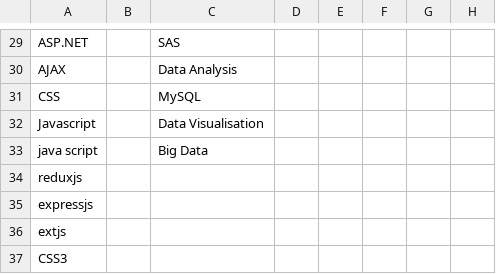
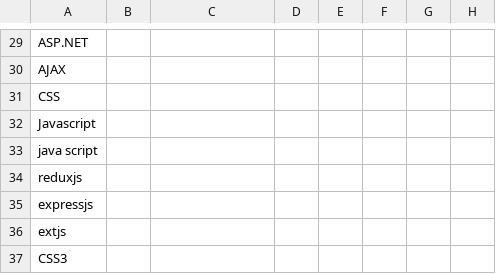
Before and after one commit to revathivijay/ResUseMe, a CSV file: Skills.csv, drawn as a sheet; only a part is shown, gaps mark what is left out; the diff covers the shown part only; the diff names each change by its address in the sheet, - before the commit and + after, or states it on an @@ line.

```diff
--- a/Skills.csv
+++ b/Skills.csv
-C29: SAS
+C29: (empty)
-C30: Data Analysis
+C30: (empty)
-C31: MySQL
+C31: (empty)
-C32: Data Visualisation
+C32: (empty)
-C33: Big Data
+C33: (empty)
```
Also changed, not shown: 26 edited cells elsewhere in this file, info.csv, 11 other files.
